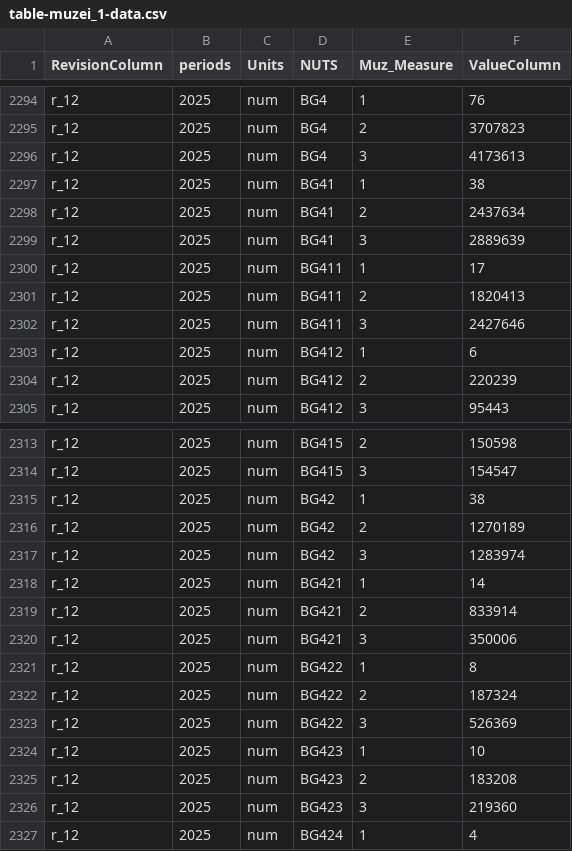
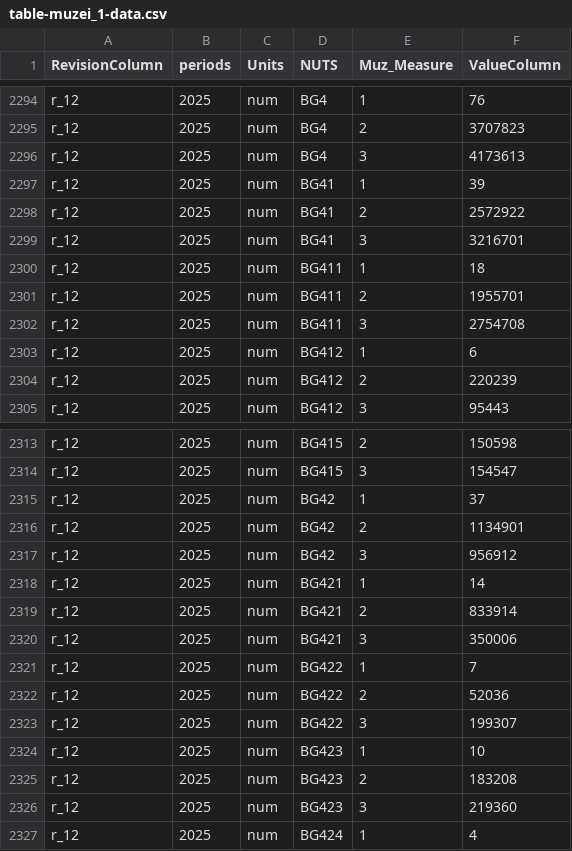
Before and after one commit to viktorevgeniev/chislopis, a CSV file: source_data/nsi/844/table-muzei_1-data.csv, drawn as a sheet; only a part is shown, gaps mark what is left out.

```diff
--- a/source_data/nsi/844/table-muzei_1-data.csv
+++ b/source_data/nsi/844/table-muzei_1-data.csv
@@ -2296,8 +2296,8 @@ RevisionColumn,periods,Units,NUTS,Muz_Measure,ValueColumn
 "r_12","2025","num","BG4","3","4173613"
-"r_12","2025","num","BG41","1","38"
-"r_12","2025","num","BG41","2","2437634"
-"r_12","2025","num","BG41","3","2889639"
-"r_12","2025","num","BG411","1","17"
-"r_12","2025","num","BG411","2","1820413"
-"r_12","2025","num","BG411","3","2427646"
+"r_12","2025","num","BG41","1","39"
+"r_12","2025","num","BG41","2","2572922"
+"r_12","2025","num","BG41","3","3216701"
+"r_12","2025","num","BG411","1","18"
+"r_12","2025","num","BG411","2","1955701"
+"r_12","2025","num","BG411","3","2754708"
 "r_12","2025","num","BG412","1","6"
@@ -2314,5 +2314,5 @@ RevisionColumn,periods,Units,NUTS,Muz_Measure,ValueColumn
 "r_12","2025","num","BG415","3","154547"
-"r_12","2025","num","BG42","1","38"
-"r_12","2025","num","BG42","2","1270189"
-"r_12","2025","num","BG42","3","1283974"
+"r_12","2025","num","BG42","1","37"
+"r_12","2025","num","BG42","2","1134901"
+"r_12","2025","num","BG42","3","956912"
 "r_12","2025","num","BG421","1","14"
@@ -2320,5 +2320,5 @@ RevisionColumn,periods,Units,NUTS,Muz_Measure,ValueColumn
 "r_12","2025","num","BG421","3","350006"
-"r_12","2025","num","BG422","1","8"
-"r_12","2025","num","BG422","2","187324"
-"r_12","2025","num","BG422","3","526369"
+"r_12","2025","num","BG422","1","7"
+"r_12","2025","num","BG422","2","52036"
+"r_12","2025","num","BG422","3","199307"
 "r_12","2025","num","BG423","1","10"
```
Also changed, not shown: source_data/nsi/1050/table-insodbd-codelists.csv, source_data/nsi/107/table-DGr_1_2-codelists.csv, 14 other files.
